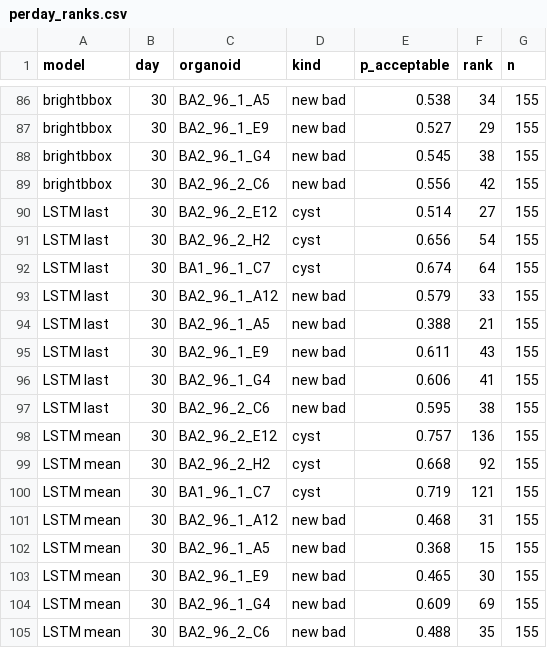
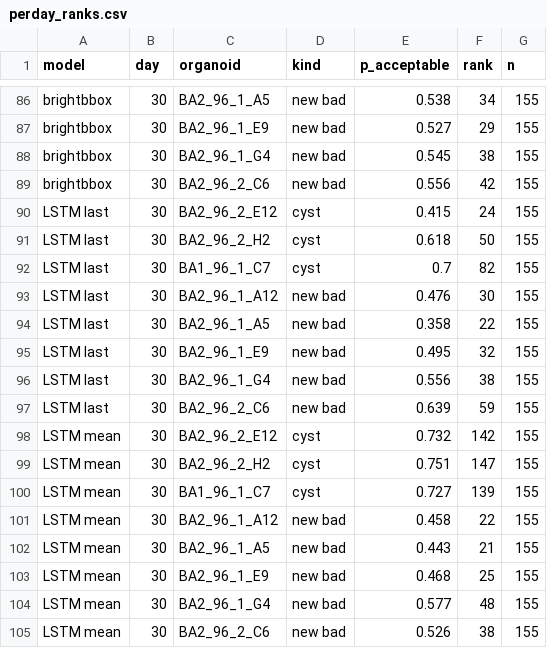
Before and after one commit to dsi-rse/clinic-2026-promega-mini-test, a CSV file: analysis/interpretability_v2/results/perday_ranks.csv, drawn as a sheet; only a part is shown, gaps mark what is left out.

```diff
--- a/analysis/interpretability_v2/results/perday_ranks.csv
+++ b/analysis/interpretability_v2/results/perday_ranks.csv
@@ -89,17 +89,17 @@ brightbbox,30,BA2_96_1_G4,new bad,0.545,38,155
 brightbbox,30,BA2_96_2_C6,new bad,0.556,42,155
-LSTM last,30,BA2_96_2_E12,cyst,0.514,27,155
-LSTM last,30,BA2_96_2_H2,cyst,0.656,54,155
-LSTM last,30,BA1_96_1_C7,cyst,0.674,64,155
-LSTM last,30,BA2_96_1_A12,new bad,0.579,33,155
-LSTM last,30,BA2_96_1_A5,new bad,0.388,21,155
-LSTM last,30,BA2_96_1_E9,new bad,0.611,43,155
-LSTM last,30,BA2_96_1_G4,new bad,0.606,41,155
-LSTM last,30,BA2_96_2_C6,new bad,0.595,38,155
-LSTM mean,30,BA2_96_2_E12,cyst,0.757,136,155
-LSTM mean,30,BA2_96_2_H2,cyst,0.668,92,155
-LSTM mean,30,BA1_96_1_C7,cyst,0.719,121,155
-LSTM mean,30,BA2_96_1_A12,new bad,0.468,31,155
-LSTM mean,30,BA2_96_1_A5,new bad,0.368,15,155
-LSTM mean,30,BA2_96_1_E9,new bad,0.465,30,155
-LSTM mean,30,BA2_96_1_G4,new bad,0.609,69,155
-LSTM mean,30,BA2_96_2_C6,new bad,0.488,35,155
+LSTM last,30,BA2_96_2_E12,cyst,0.415,24,155
+LSTM last,30,BA2_96_2_H2,cyst,0.618,50,155
+LSTM last,30,BA1_96_1_C7,cyst,0.7,82,155
+LSTM last,30,BA2_96_1_A12,new bad,0.476,30,155
+LSTM last,30,BA2_96_1_A5,new bad,0.358,22,155
+LSTM last,30,BA2_96_1_E9,new bad,0.495,32,155
+LSTM last,30,BA2_96_1_G4,new bad,0.556,38,155
+LSTM last,30,BA2_96_2_C6,new bad,0.639,59,155
+LSTM mean,30,BA2_96_2_E12,cyst,0.732,142,155
+LSTM mean,30,BA2_96_2_H2,cyst,0.751,147,155
+LSTM mean,30,BA1_96_1_C7,cyst,0.727,139,155
+LSTM mean,30,BA2_96_1_A12,new bad,0.458,22,155
+LSTM mean,30,BA2_96_1_A5,new bad,0.443,21,155
+LSTM mean,30,BA2_96_1_E9,new bad,0.468,25,155
+LSTM mean,30,BA2_96_1_G4,new bad,0.577,48,155
+LSTM mean,30,BA2_96_2_C6,new bad,0.526,38,155
```
Also changed, not shown: analysis/interpretability_v2/results/perday_lstm.csv, 12 other files.
